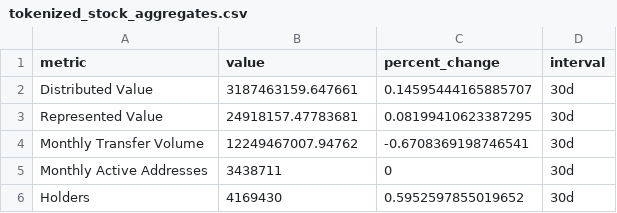
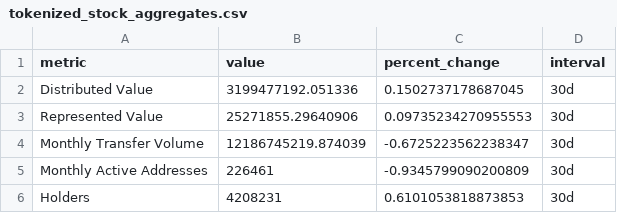
Before and after one commit to crypto-data-cc/data, a CSV file: data/processed/tokenized_stock_aggregates.csv, drawn as a sheet.

```diff
--- a/data/processed/tokenized_stock_aggregates.csv
+++ b/data/processed/tokenized_stock_aggregates.csv
@@ -1,6 +1,6 @@
 metric,value,percent_change,interval
-Distributed Value,3187463159.647661,0.14595444165885707,30d
-Represented Value,24918157.47783681,0.08199410623387295,30d
-Monthly Transfer Volume,12249467007.94762,-0.6708369198746541,30d
-Monthly Active Addresses,3438711,0,30d
-Holders,4169430,0.5952597855019652,30d
+Distributed Value,3199477192.051336,0.1502737178687045,30d
+Represented Value,25271855.29640906,0.09735234270955553,30d
+Monthly Transfer Volume,12186745219.874039,-0.6725223562238347,30d
+Monthly Active Addresses,226461,-0.9345799090200809,30d
+Holders,4208231,0.6101053818873853,30d
```
Also changed, not shown: data/processed/chain_metrics.csv, data/processed/tokenized_stock_assets_top25.csv, 6 other files.
